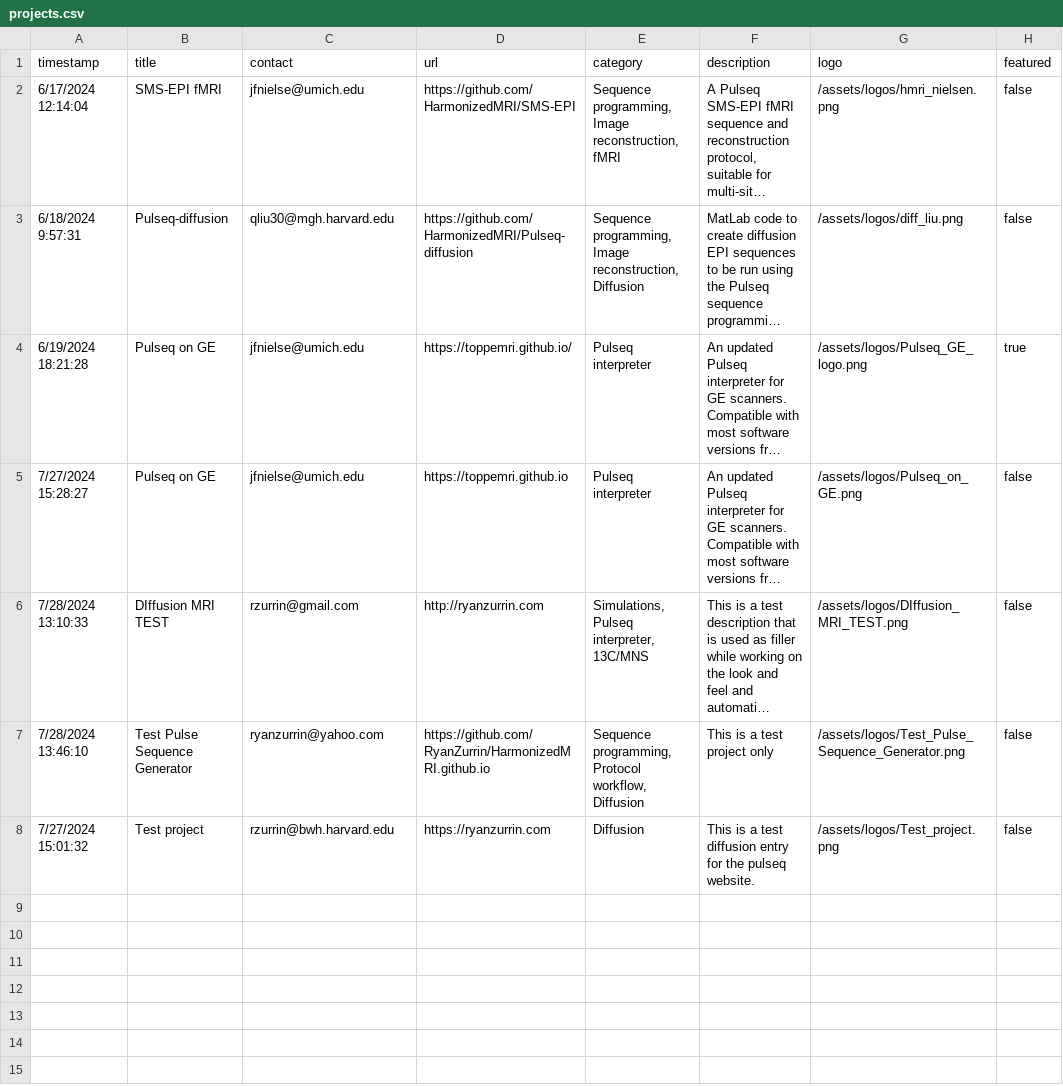
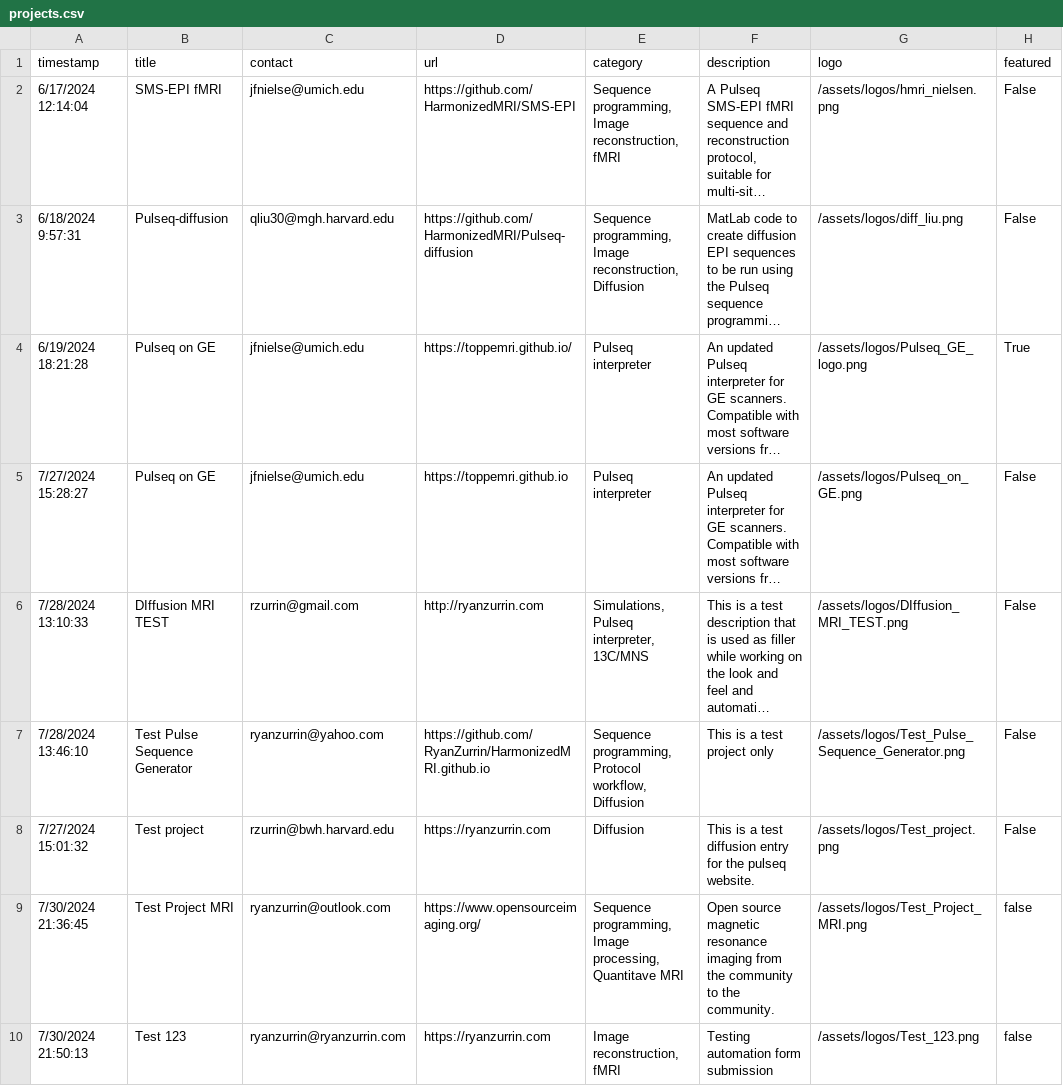
Before and after one commit to HarmonizedMRI/HarmonizedMRI.github.io, a CSV file: _data/projects.csv, drawn as a sheet; long unchanged cells end in …; the diff names each change by its address in the sheet, - before the commit and + after, or states it on an @@ line.

Commit message:
Update projects.csv and logos

```diff
--- a/_data/projects.csv
+++ b/_data/projects.csv
-H2:H3 (featured): false
+H2:H3 (featured): False
-H4 (featured): true
+H4 (featured): True
-H5:H8 (featured): false
+H5:H8 (featured): False
+row 9: 7/30/2024 21:36:45 | Test Project MRI | ryanzurrin@outlook.com | https://www.opensourceimaging.org/ | Sequence programming, Image processing, Quantitave MRI | Open source magnetic resonance imaging from the community to the community. | /assets/logos/Test_Project_MRI.png | false
+row 10: 7/30/2024 21:50:13 | Test 123 | ryanzurrin@ryanzurrin.com | https://ryanzurrin.com | Image reconstruction, fMRI | Testing automation form submission | /assets/logos/Test_123.png | false
```
Also changed, not shown: 2 other files.
